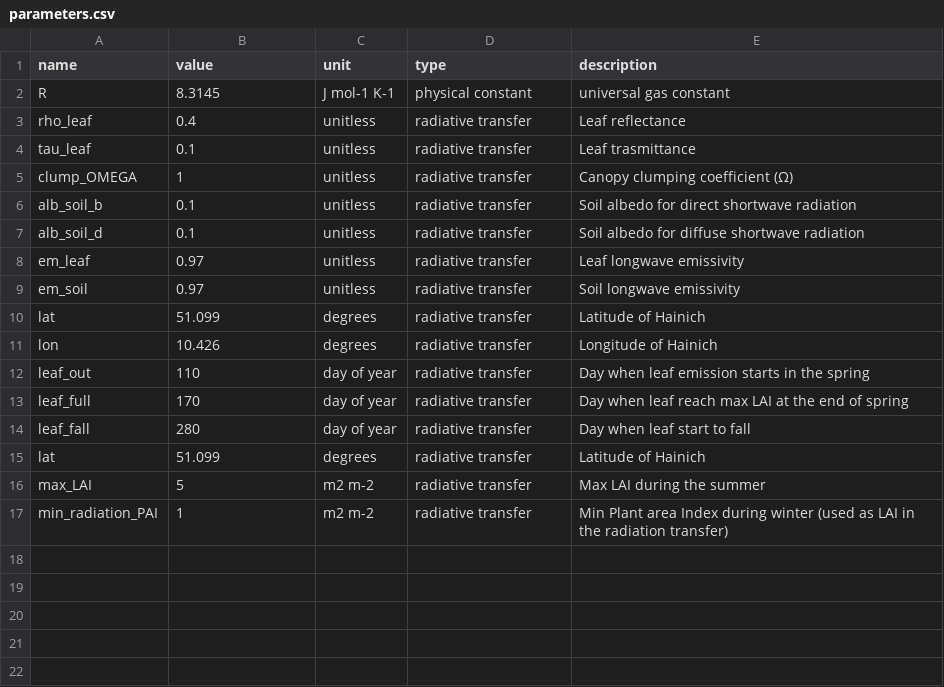
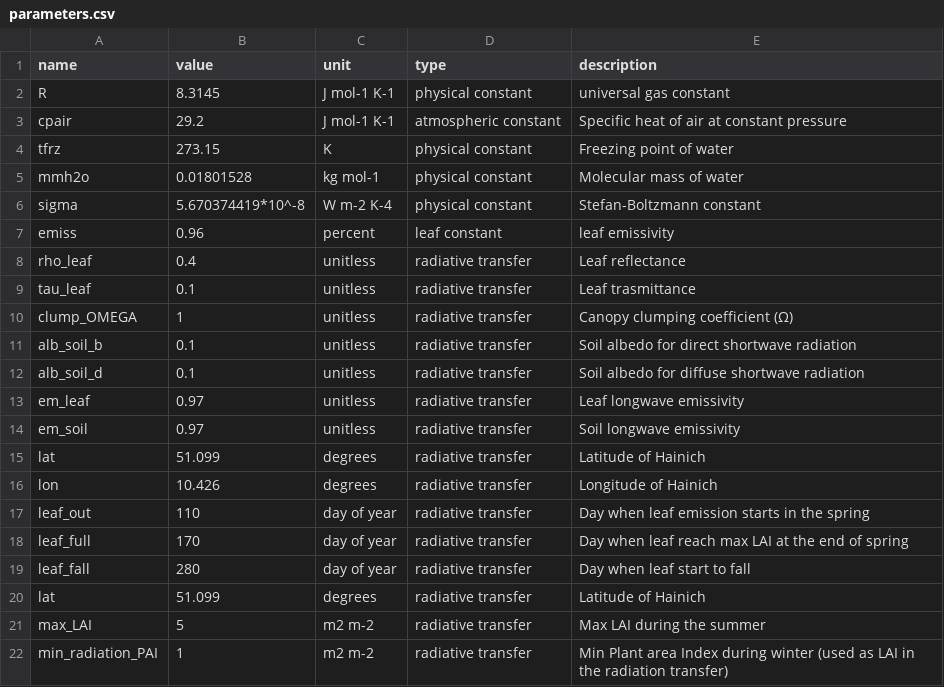
Before and after one commit to eap-fes-unigoe/canopy-model, a CSV file: parameters.csv, drawn as a sheet.

Commit message:
add leaf temperature model constants

```diff
--- a/parameters.csv
+++ b/parameters.csv
@@ -2,2 +2,7 @@ name,value,unit,type,description
 R,8.3145,J mol-1 K-1,physical constant,universal gas constant
+cpair,29.2,J mol-1 K-1,atmospheric constant,Specific heat of air at constant pressure
+tfrz,273.15,K,physical constant,Freezing point of water
+mmh2o,0.01801528,kg mol-1,physical constant,Molecular mass of water
+sigma,5.670374419*10^-8,W m-2 K-4,physical constant,Stefan-Boltzmann constant
+emiss,0.96 ,percent,leaf constant,leaf emissivity
 rho_leaf,0.4,unitless,radiative transfer,Leaf reflectance
```
